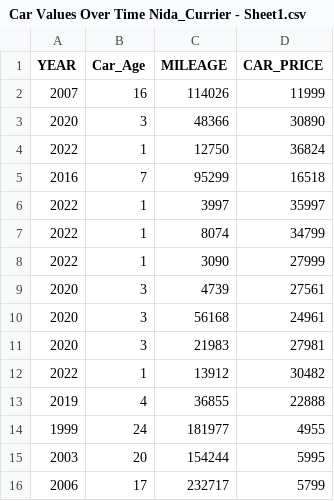
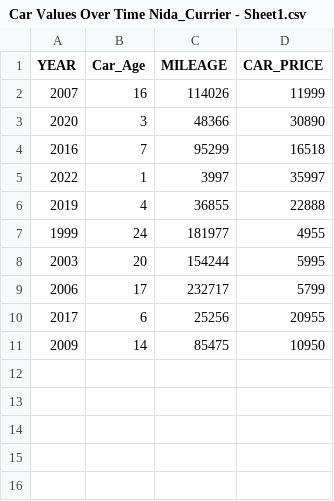
Before and after one commit to nidamarina/Skyline-Math-2000, a CSV file: Car Values Over Time Nida_Currier - Sheet1.csv, drawn as a sheet.

Commit message:
Add files via upload

```diff
--- a/Car Values Over Time Nida_Currier - Sheet1.csv
+++ b/Car Values Over Time Nida_Currier - Sheet1.csv
@@ -3,11 +3,4 @@ YEAR,Car_Age,MILEAGE,CAR_PRICE
 2020,3,48366,30890
-2022,1,12750,36824
 2016,7,95299,16518
 2022,1,3997,35997
-2022,1,8074,34799
-2022,1,3090,27999
-2020,3,4739,27561
-2020,3,56168,24961
-2020,3,21983,27981
-2022,1,13912,30482
 2019,4,36855,22888
@@ -16 +9,3 @@ YEAR,Car_Age,MILEAGE,CAR_PRICE
 2006,17,232717,5799
+2017,6,25256,20955
+2009,14,85475,10950
```
